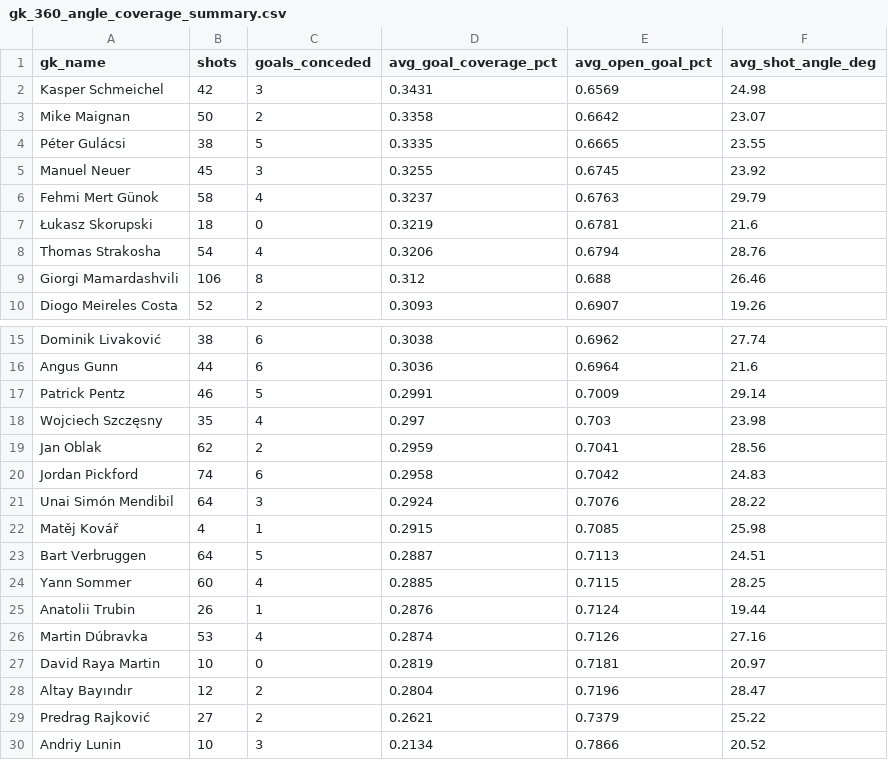
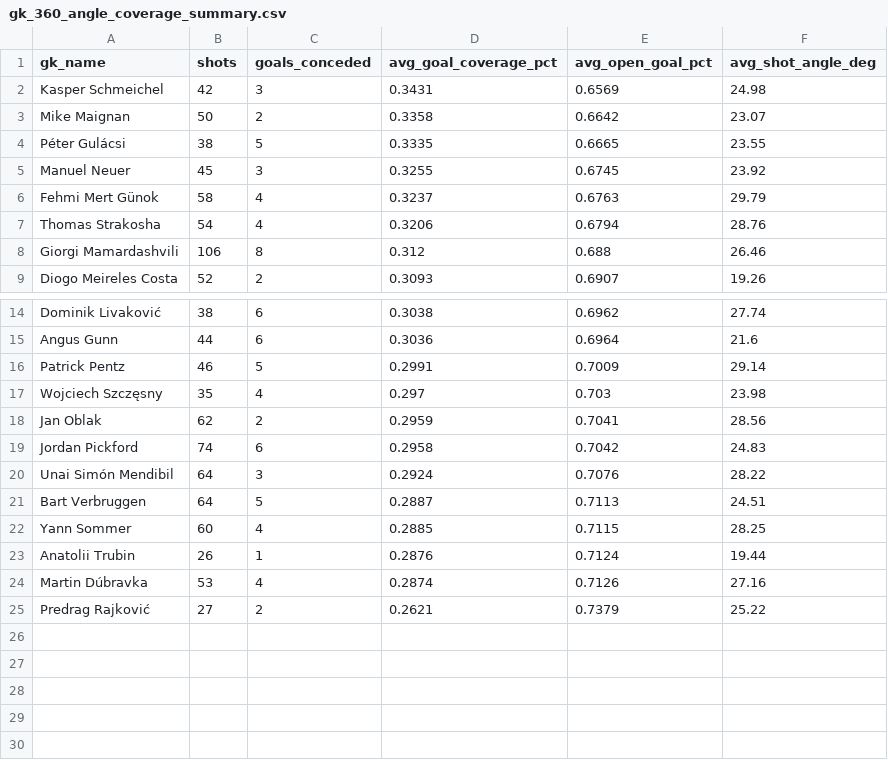
Before and after one commit to prashanth7-creator/Gk-analysis, a CSV file: data/final/gk_360_angle_coverage_summary.csv, drawn as a sheet; only a part is shown, gaps mark what is left out.

```diff
--- a/data/final/gk_360_angle_coverage_summary.csv
+++ b/data/final/gk_360_angle_coverage_summary.csv
@@ -6,3 +6,2 @@ Manuel Neuer,45,3,0.3255,0.6745,23.92
 Fehmi Mert Günok,58,4,0.3237,0.6763,29.79
-Łukasz Skorupski,18,0,0.3219,0.6781,21.6
 Thomas Strakosha,54,4,0.3206,0.6794,28.76
@@ -21,3 +20,2 @@ Jordan Pickford,74,6,0.2958,0.7042,24.83
 Unai Simón Mendibil,64,3,0.2924,0.7076,28.22
-Matěj Kovář,4,1,0.2915,0.7085,25.98
 Bart Verbruggen,64,5,0.2887,0.7113,24.51
@@ -26,5 +24,2 @@ Anatolii Trubin,26,1,0.2876,0.7124,19.44
 Martin Dúbravka,53,4,0.2874,0.7126,27.16
-David Raya Martin,10,0,0.2819,0.7181,20.97
-Altay Bayındır,12,2,0.2804,0.7196,28.47
 Predrag Rajković,27,2,0.2621,0.7379,25.22
-Andriy Lunin,10,3,0.2134,0.7866,20.52
```
Also changed, not shown: data/final/gk_360_positioning_summary.csv, 3 other files.
